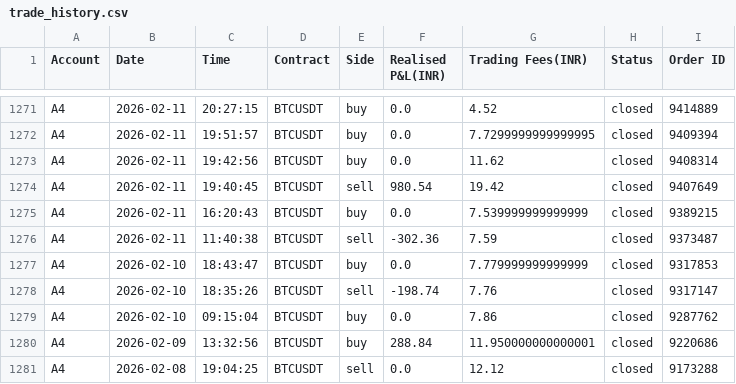
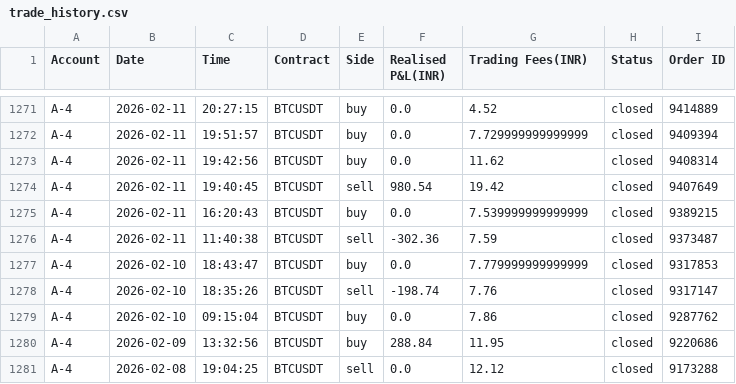
Before and after one commit to Sstendafity/trading-dashboard, a CSV file: trade_history.csv, drawn as a sheet; only a part is shown, gaps mark what is left out; the diff covers the shown part only; the diff names each change by its address in the sheet, - before the commit and + after, or states it on an @@ line.

```diff
--- a/trade_history.csv
+++ b/trade_history.csv
-A1271:A1281 (Account): A4
+A1271:A1281 (Account): A-4
-G1272 (Trading Fees(INR)): 7.7299999999999995
+G1272 (Trading Fees(INR)): 7.729999999999999
-G1280 (Trading Fees(INR)): 11.950000000000001
+G1280 (Trading Fees(INR)): 11.95
```
Also changed, not shown: 33 edited cells elsewhere in this file.
